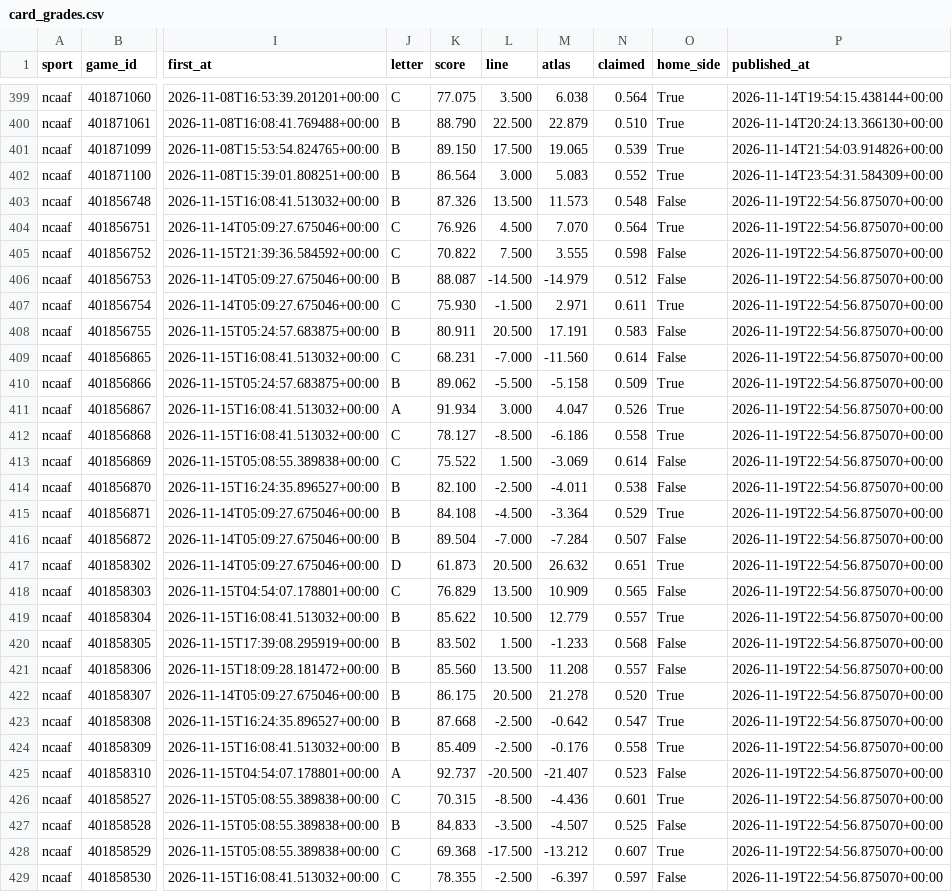
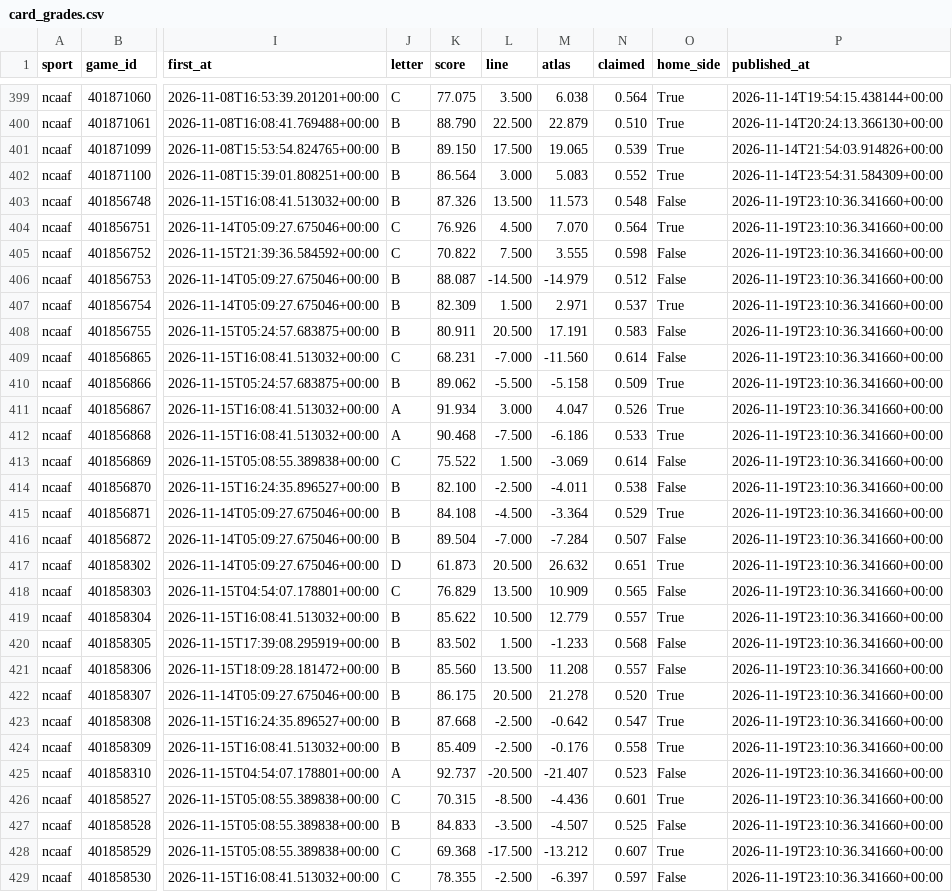
Before and after one commit to EdgeCash/Atlas, a CSV file: tracking/card_grades.csv, drawn as a sheet; only a part is shown, gaps mark what is left out; the diff covers the shown part only; the diff names each change by its address in the sheet, - before the commit and + after, or states it on an @@ line.

```diff
--- a/tracking/card_grades.csv
+++ b/tracking/card_grades.csv
-P403:P429 (published_at): 2026-11-19T22:54:56.875070+00:00
+P403:P429 (published_at): 2026-11-19T23:10:36.341660+00:00
-J407 (letter): C
+J407 (letter): B
-K407 (score): 75.930
+K407 (score): 82.309
-L407 (line): -1.500
+L407 (line): 1.500
-N407 (claimed): 0.611
+N407 (claimed): 0.537
-J412 (letter): C
+J412 (letter): A
-K412 (score): 78.127
+K412 (score): 90.468
-L412 (line): -8.500
+L412 (line): -7.500
-N412 (claimed): 0.558
+N412 (claimed): 0.533
```
Also changed, not shown: 52 edited cells elsewhere in this file, tracking/games.csv, tracking/runs.csv, 11 other files.
